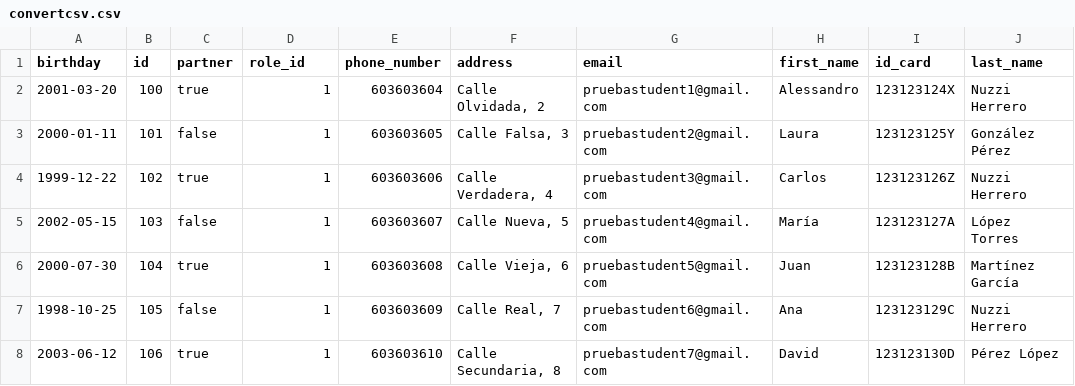
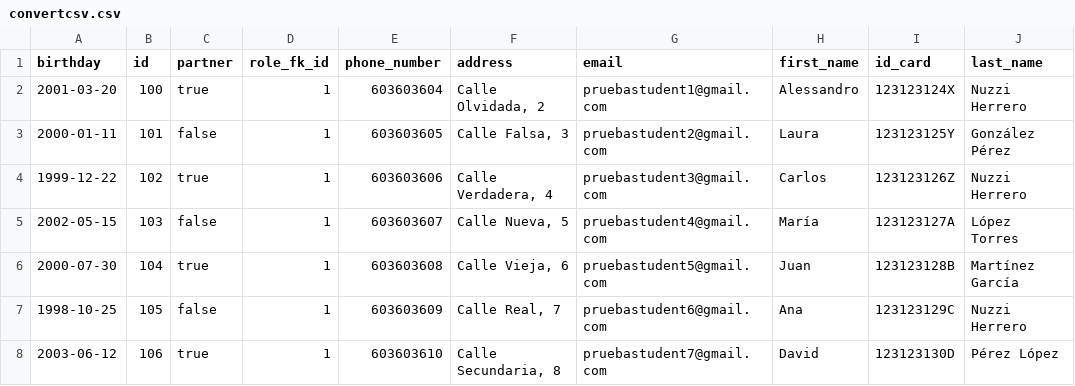
Before and after one commit to AlessandroNuzziURJC/ClubBook, a CSV file: convertcsv.csv, drawn as a sheet; only a part is shown; the diff names each change by its address in the sheet, - before the commit and + after, or states it on an @@ line.

Commit message:
See students data for teachers

```diff
--- a/convertcsv.csv
+++ b/convertcsv.csv
-D1: role_id
+D1: role_fk_id
```
Also changed, not shown: 5 other files.
